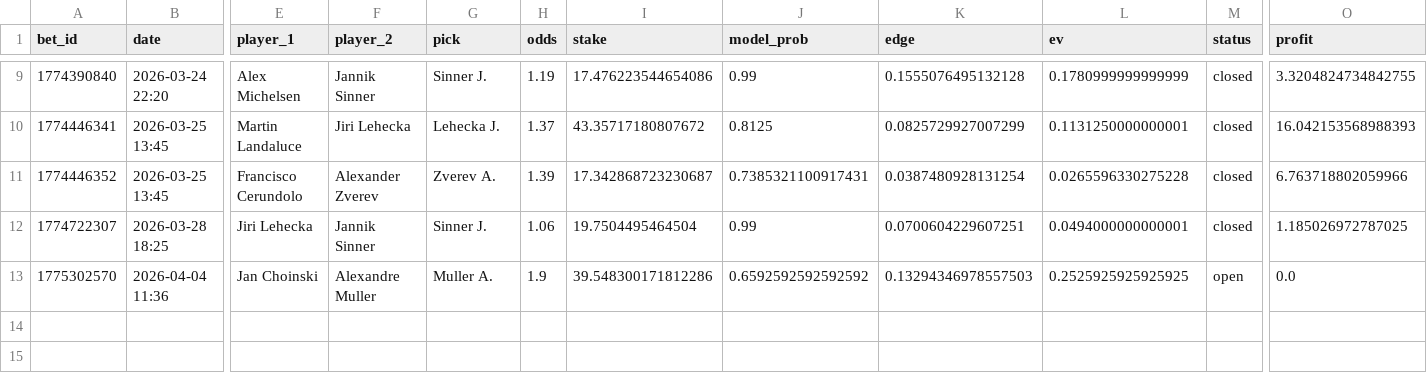
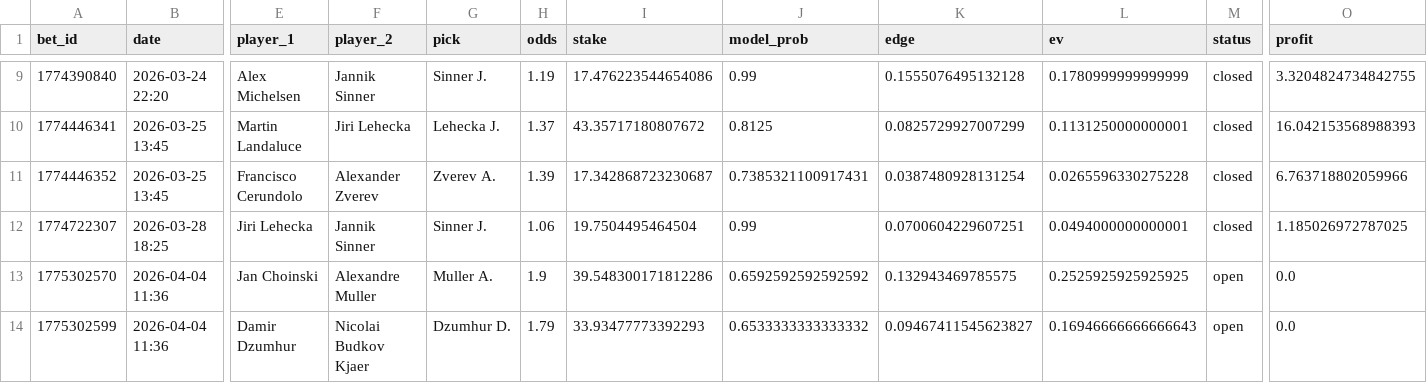
Before and after one commit to narvall018/tennis_modele, a CSV file: bets/users/narvall018/tennis/bets.csv, drawn as a sheet; only a part is shown, gaps mark what is left out; rows hold the shown columns only; the diff names each change by its address in the sheet, - before the commit and + after, or states it on an @@ line.

Commit message:
chore: update bets/users/narvall018/tennis/bets.csv

```diff
--- a/bets/users/narvall018/tennis/bets.csv
+++ b/bets/users/narvall018/tennis/bets.csv
-K13 (edge): 0.13294346978557503
+K13 (edge): 0.132943469785575
+row 14: 1775302599 | 2026-04-04 11:36 | Damir Dzumhur | Nicolai Budkov Kjaer | Dzumhur D. | 1.79 | 33.93477773392293 | 0.6533333333333332 | 0.09467411545623827 | 0.16946666666666643 | open | 0.0
```
